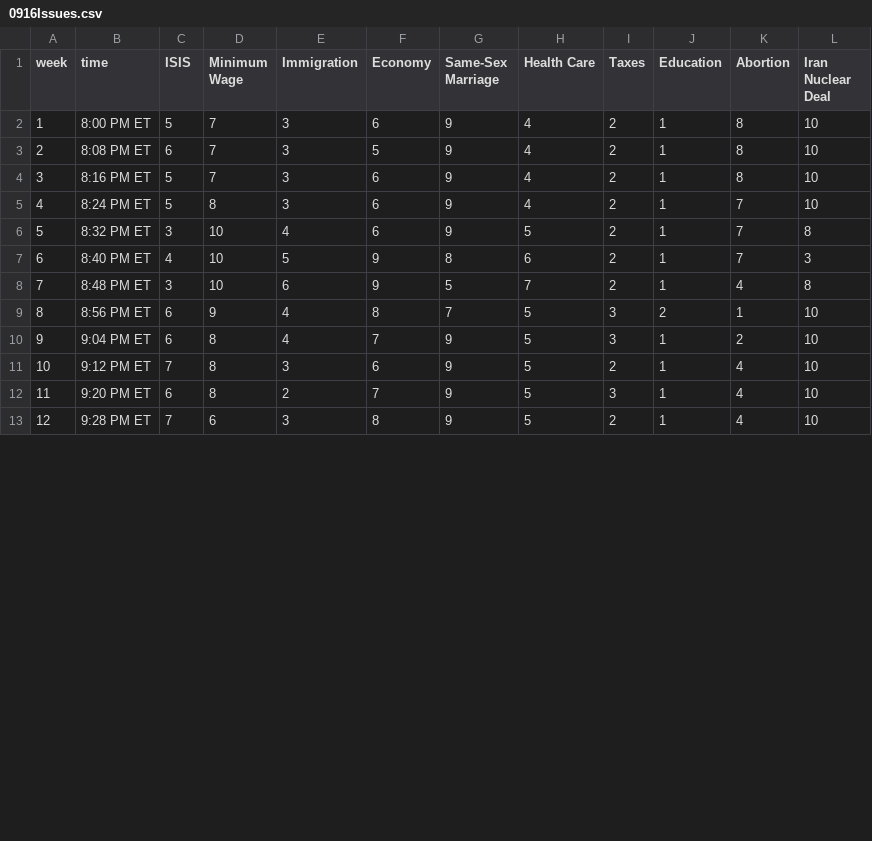
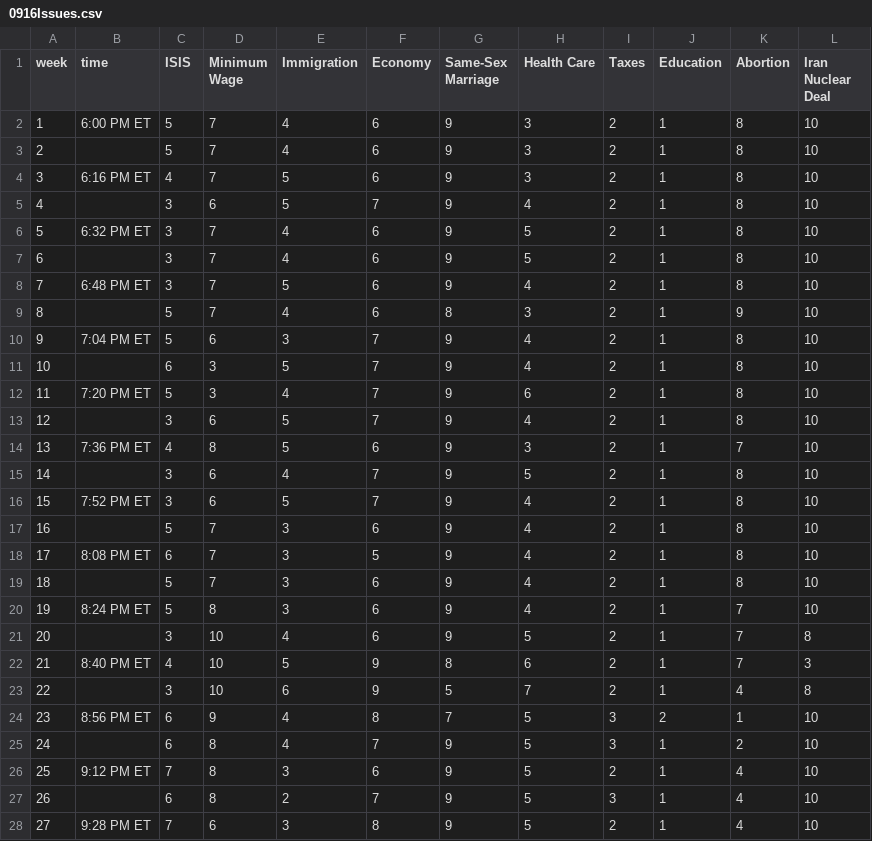
Before and after one commit to GoogleTrends/horserace, a CSV file: 0916Issues.csv, drawn as a sheet; only a part is shown; addresses are those after the commit; the diff covers the shown part only; the diff names each change by its address in the sheet, - before the commit and + after, or states it on an @@ line.

```diff
--- a/0916Issues.csv
+++ b/0916Issues.csv
+row 2: 1 | 6:00 PM ET | 5 | 7 | 4 | 6 | 9 | 3 | 2 | 1 | 8 | 10
+row 3: 2 |  | 5 | 7 | 4 | 6 | 9 | 3 | 2 | 1 | 8 | 10
+row 4: 3 | 6:16 PM ET | 4 | 7 | 5 | 6 | 9 | 3 | 2 | 1 | 8 | 10
+row 5: 4 |  | 3 | 6 | 5 | 7 | 9 | 4 | 2 | 1 | 8 | 10
+row 6: 5 | 6:32 PM ET | 3 | 7 | 4 | 6 | 9 | 5 | 2 | 1 | 8 | 10
+row 7: 6 |  | 3 | 7 | 4 | 6 | 9 | 5 | 2 | 1 | 8 | 10
+row 8: 7 | 6:48 PM ET | 3 | 7 | 5 | 6 | 9 | 4 | 2 | 1 | 8 | 10
+row 9: 8 |  | 5 | 7 | 4 | 6 | 8 | 3 | 2 | 1 | 9 | 10
+row 10: 9 | 7:04 PM ET | 5 | 6 | 3 | 7 | 9 | 4 | 2 | 1 | 8 | 10
+row 11: 10 |  | 6 | 3 | 5 | 7 | 9 | 4 | 2 | 1 | 8 | 10
+row 12: 11 | 7:20 PM ET | 5 | 3 | 4 | 7 | 9 | 6 | 2 | 1 | 8 | 10
+row 13: 12 |  | 3 | 6 | 5 | 7 | 9 | 4 | 2 | 1 | 8 | 10
+row 14: 13 | 7:36 PM ET | 4 | 8 | 5 | 6 | 9 | 3 | 2 | 1 | 7 | 10
+row 15: 14 |  | 3 | 6 | 4 | 7 | 9 | 5 | 2 | 1 | 8 | 10
+row 16: 15 | 7:52 PM ET | 3 | 6 | 5 | 7 | 9 | 4 | 2 | 1 | 8 | 10
@@ column A (week) renumbered between rows 17 and 30 @@
-B17 (time): 8:00 PM ET
+B17 (time): (empty)
-B19 (time): 8:16 PM ET
+B19 (time): (empty)
-B21 (time): 8:32 PM ET
+B21 (time): (empty)
-B23 (time): 8:48 PM ET
+B23 (time): (empty)
-B25 (time): 9:04 PM ET
+B25 (time): (empty)
-B27 (time): 9:20 PM ET
+B27 (time): (empty)
```
Also changed, not shown: 1 added row and 5 edited cells elsewhere in this file, 1 other file.
